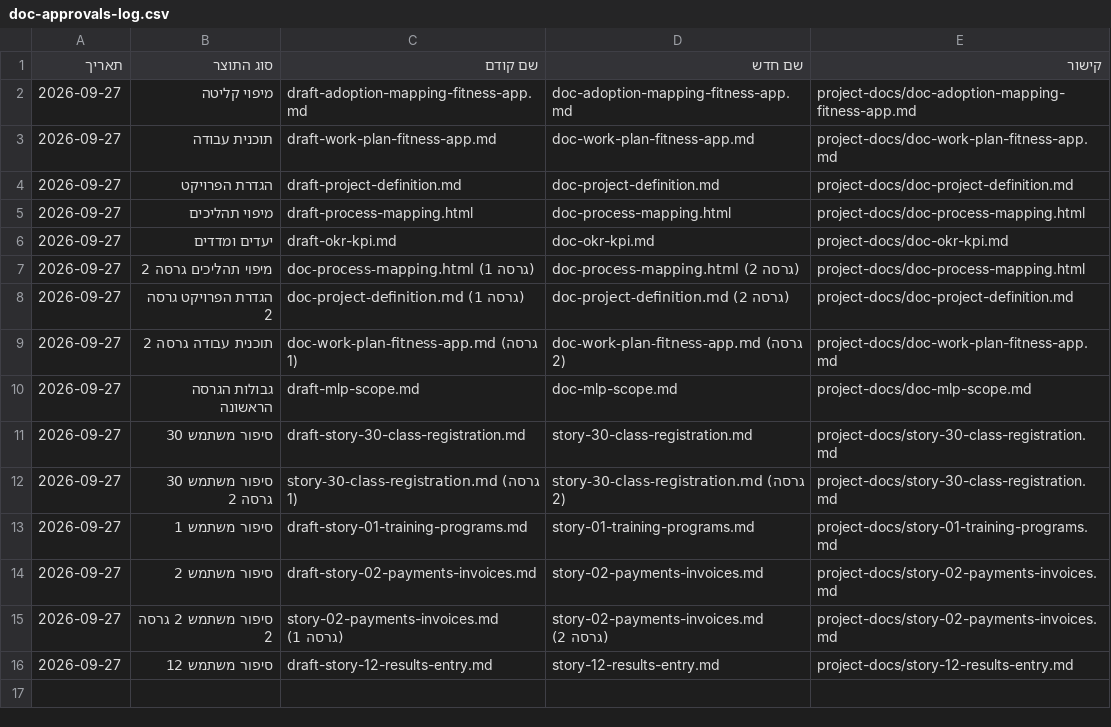
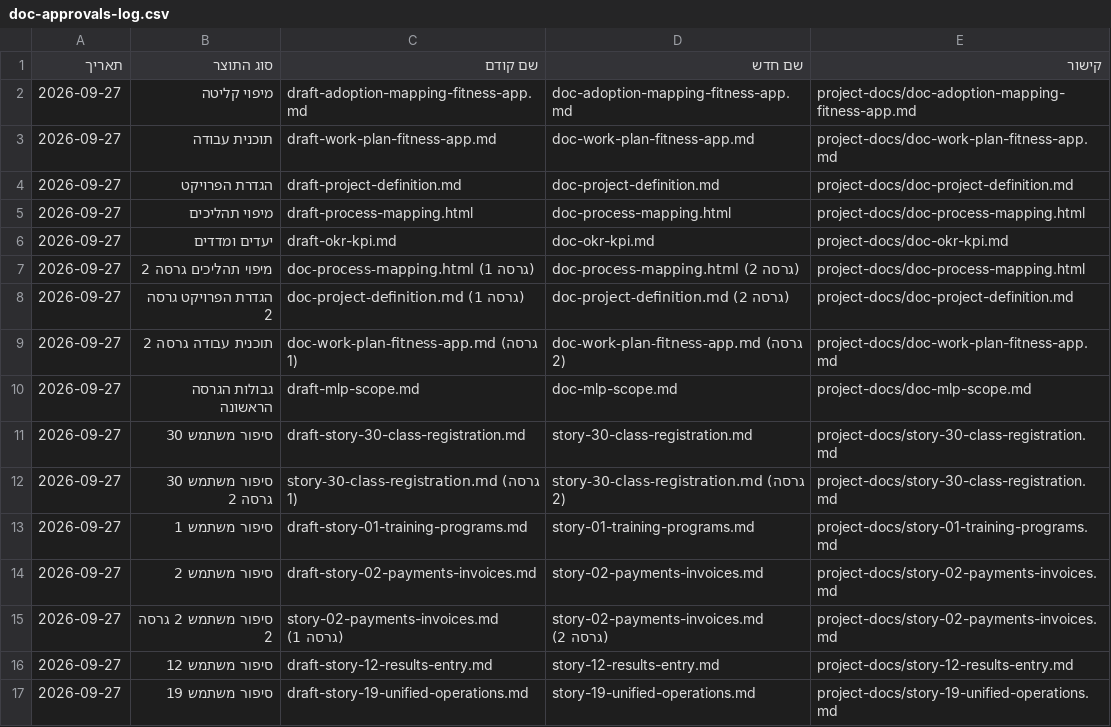
Before and after one commit to Sharpop30/fitness-app, a CSV file: project-docs/doc-approvals-log.csv, drawn as a sheet; the diff names each change by its address in the sheet, - before the commit and + after, or states it on an @@ line.

```diff
--- a/project-docs/doc-approvals-log.csv
+++ b/project-docs/doc-approvals-log.csv
+row 17: 2026-09-27 | סיפור משתמש 19 | draft-story-19-unified-operations.md | story-19-unified-operations.md | project-docs/story-19-unified-operations.md
```
Also changed, not shown: automation-infra/prd-machine-run-log.csv, 6 other files.
